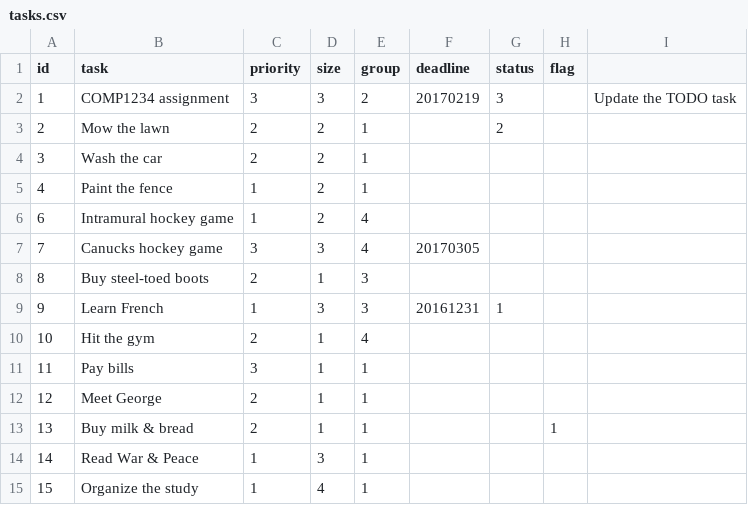
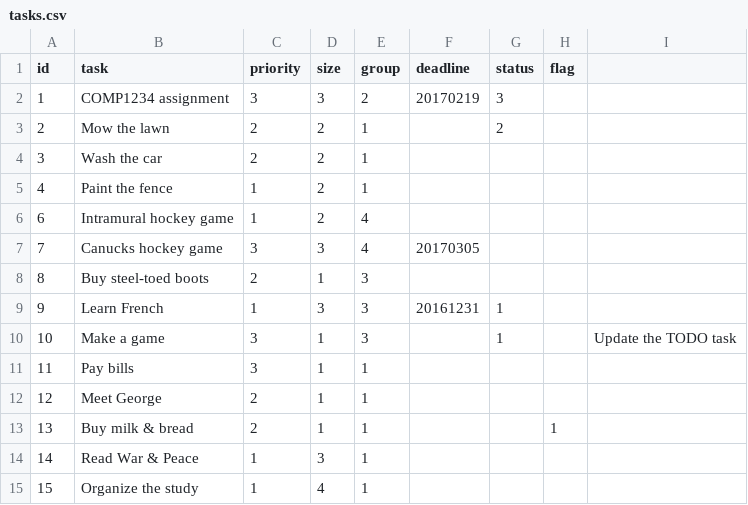
Before and after one commit to VCJ5/lab7, a CSV file: data/tasks.csv, drawn as a sheet.

```diff
--- a/data/tasks.csv
+++ b/data/tasks.csv
@@ -1,3 +1,3 @@
 id,task,priority,size,group,deadline,status,flag
-1,"COMP1234 assignment",3,3,2,20170219,3,,"Update the TODO task"
+1,"COMP1234 assignment",3,3,2,20170219,3,
 2,"Mow the lawn",2,2,1,,2,
@@ -9,3 +9,3 @@ id,task,priority,size,group,deadline,status,flag
 9,"Learn French",1,3,3,20161231,1,
-10,"Hit the gym",2,1,4,,,
+10,"Make a game",3,1,3,,1,,"Update the TODO task"
 11,"Pay bills",3,1,1,,,
```
Also changed, not shown: 1 other file.
